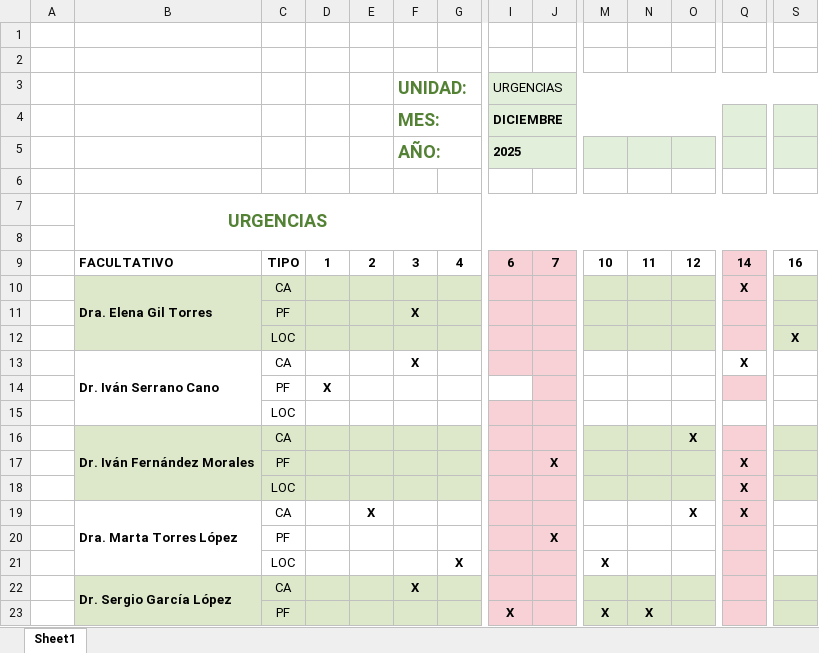
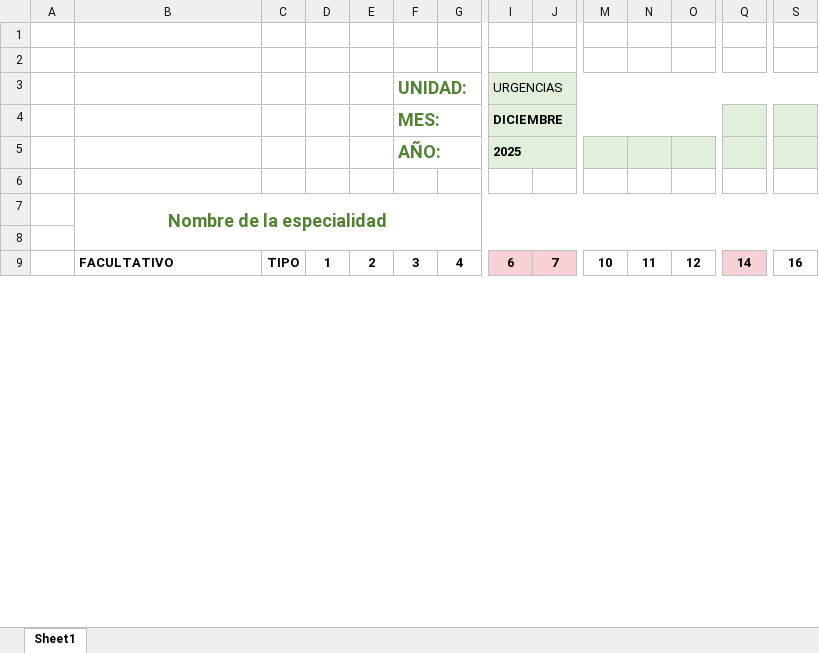
Before and after one commit to Raulhp579/Raulhp579-BackGestorGuardias, an Excel workbook: TFG-Nuevo-Frontend/public/excels/PLANTILLA_MES.xlsx, sheet Sheet1, drawn as a sheet; only a part is shown, gaps mark what is left out; values as stored, in another font and other column widths than the file's, no borders; charts and pictures not drawn; removed rows and columns are numbered as before the commit, all else as after; rows hold the shown columns only; the diff covers the shown part only; the diff names each change by its address in the sheet, - before the commit and + after, or states it on an @@ line.

```diff
--- a/TFG-Nuevo-Frontend/public/excels/PLANTILLA_MES.xlsx (sheet Sheet1)
+++ b/TFG-Nuevo-Frontend/public/excels/PLANTILLA_MES.xlsx (sheet Sheet1)
-B7: URGENCIAS
+B7: Nombre de la especialidad
-row 10:  | Dra. Elena Gil Torres | CA |  |  |  |  |  |  |  |  |  | X
-row 11:  |  | PF |  |  | X
-row 12:  |  | LOC |  |  |  |  |  |  |  |  |  |  | X
-row 13:  | Dr. Iván Serrano Cano | CA |  |  | X |  |  |  |  |  |  | X
-row 14:  |  | PF | X
-row 15:  |  | LOC
-row 16:  | Dr. Iván Fernández Morales | CA |  |  |  |  |  |  |  |  | X
-row 17:  |  | PF |  |  |  |  |  | X |  |  |  | X
-row 18:  |  | LOC |  |  |  |  |  |  |  |  |  | X
-row 19:  | Dra. Marta Torres López | CA |  | X |  |  |  |  |  |  | X | X
-row 20:  |  | PF |  |  |  |  |  | X
-row 21:  |  | LOC |  |  |  | X |  |  | X
-row 22:  | Dr. Sergio García López | CA |  |  | X
-row 23:  |  | PF |  |  |  |  | X |  | X | X
```
Also changed, not shown: 36 added rows and 22 removed rows elsewhere in this sheet, charts or pictures, TFG-Nuevo-Frontend/public/excels/LISTADO_FACULTATIVOS_PLANTILLA.xlsx, public/app/excels/LISTADO_FACULTATIVOS_PLANTILLA.xlsx, 38 other files.
